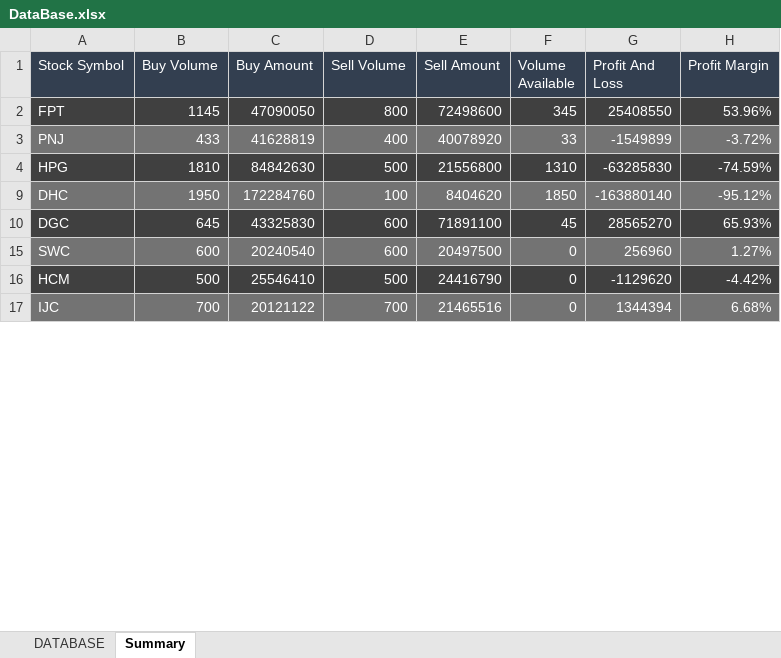
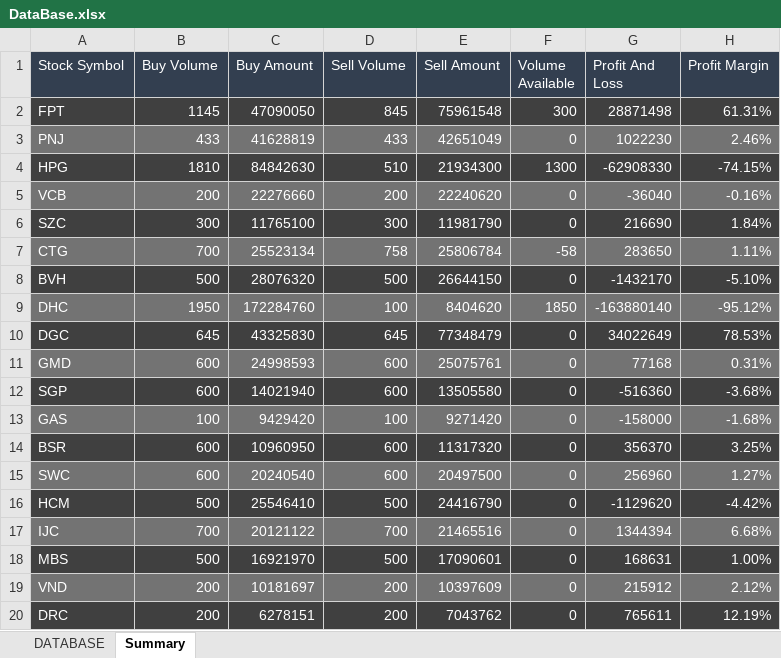
Before and after one commit to takashi92/Uipath, an Excel workbook: MailHandler/Data/DataBase.xlsx, sheet Summary, drawn as a sheet; only a part is shown; values as stored, in another font and other column widths than the file's, no borders; table styles not drawn; the diff covers the shown part only; the diff names each change by its address in the sheet, - before the commit and + after, or states it on an @@ line.

```diff
--- a/MailHandler/Data/DataBase.xlsx (sheet Summary)
+++ b/MailHandler/Data/DataBase.xlsx (sheet Summary)
-D2 (Sell Volume): 800
+D2 (Sell Volume): 845
-E2 (Sell Amount): 72498600
+E2 (Sell Amount): 75961548
-F2 (Volume Available): 345
+F2 (Volume Available): 300
-G2 (Profit And Loss): 25408550
+G2 (Profit And Loss): 28871498
-H2 (Profit Margin): 53.96%
+H2 (Profit Margin): 61.31%
-D3 (Sell Volume): 400
+D3 (Sell Volume): 433
-E3 (Sell Amount): 40078920
+E3 (Sell Amount): 42651049
-F3 (Volume Available): 33
+F3 (Volume Available): 0
-G3 (Profit And Loss): -1549899
+G3 (Profit And Loss): 1022230
-H3 (Profit Margin): -3.72%
+H3 (Profit Margin): 2.46%
-D4 (Sell Volume): 500
+D4 (Sell Volume): 510
-E4 (Sell Amount): 21556800
+E4 (Sell Amount): 21934300
-F4 (Volume Available): 1310
+F4 (Volume Available): 1300
-G4 (Profit And Loss): -63285830
+G4 (Profit And Loss): -62908330
-H4 (Profit Margin): -74.59%
+H4 (Profit Margin): -74.15%
@@ row 5 unhidden: VCB | 200 | 22276660 | 200 | 22240620 | 0 | -36040 | -0.16% @@
@@ row 6 unhidden: SZC | 300 | 11765100 | 300 | 11981790 | 0 | 216690 | 1.84% @@
+row 7: CTG | 700 | 25523134 | 758 | 25806784 | -58 | 283650 | 1.11%
@@ row 8 unhidden: BVH | 500 | 28076320 | 500 | 26644150 | 0 | -1432170 | -5.10% @@
-D10 (Sell Volume): 600
+D10 (Sell Volume): 645
-E10 (Sell Amount): 71891100
+E10 (Sell Amount): 77348479
-F10 (Volume Available): 45
+F10 (Volume Available): 0
-G10 (Profit And Loss): 28565270
+G10 (Profit And Loss): 34022649
-H10 (Profit Margin): 65.93%
+H10 (Profit Margin): 78.53%
@@ row 11 unhidden: GMD | 600 | 24998593 | 600 | 25075761 | 0 | 77168 | 0.31% @@
@@ row 12 unhidden: SGP | 600 | 14021940 | 600 | 13505580 | 0 | -516360 | -3.68% @@
@@ row 13 unhidden: GAS | 100 | 9429420 | 100 | 9271420 | 0 | -158000 | -1.68% @@
@@ row 14 unhidden: BSR | 600 | 10960950 | 600 | 11317320 | 0 | 356370 | 3.25% @@
@@ row 18 unhidden: MBS | 500 | 16921970 | 500 | 17090601 | 0 | 168631 | 1.00% @@
@@ row 19 unhidden: VND | 200 | 10181697 | 200 | 10397609 | 0 | 215912 | 2.12% @@
@@ row 20 unhidden: DRC | 200 | 6278151 | 200 | 7043762 | 0 | 765611 | 12.19% @@
```
Also changed, not shown: 2 hidden or unhidden rows and 5 edited cells elsewhere in this sheet, sheet DATABASE, hidden cells.
